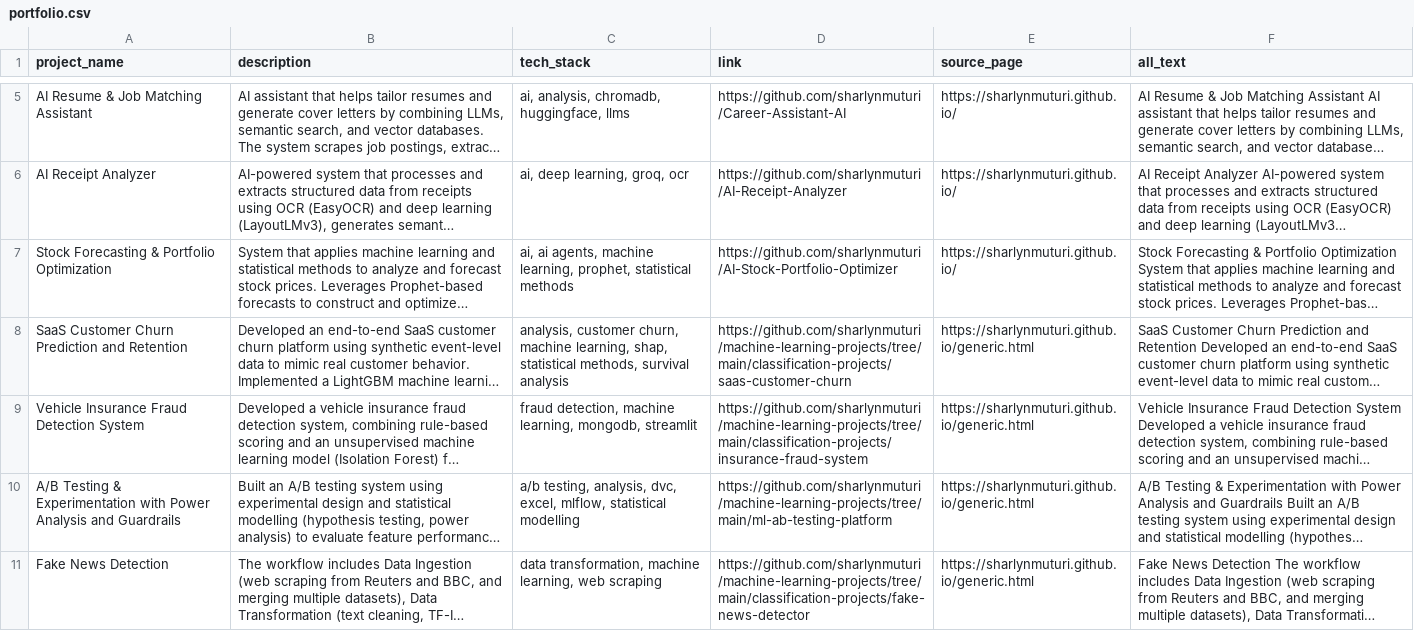
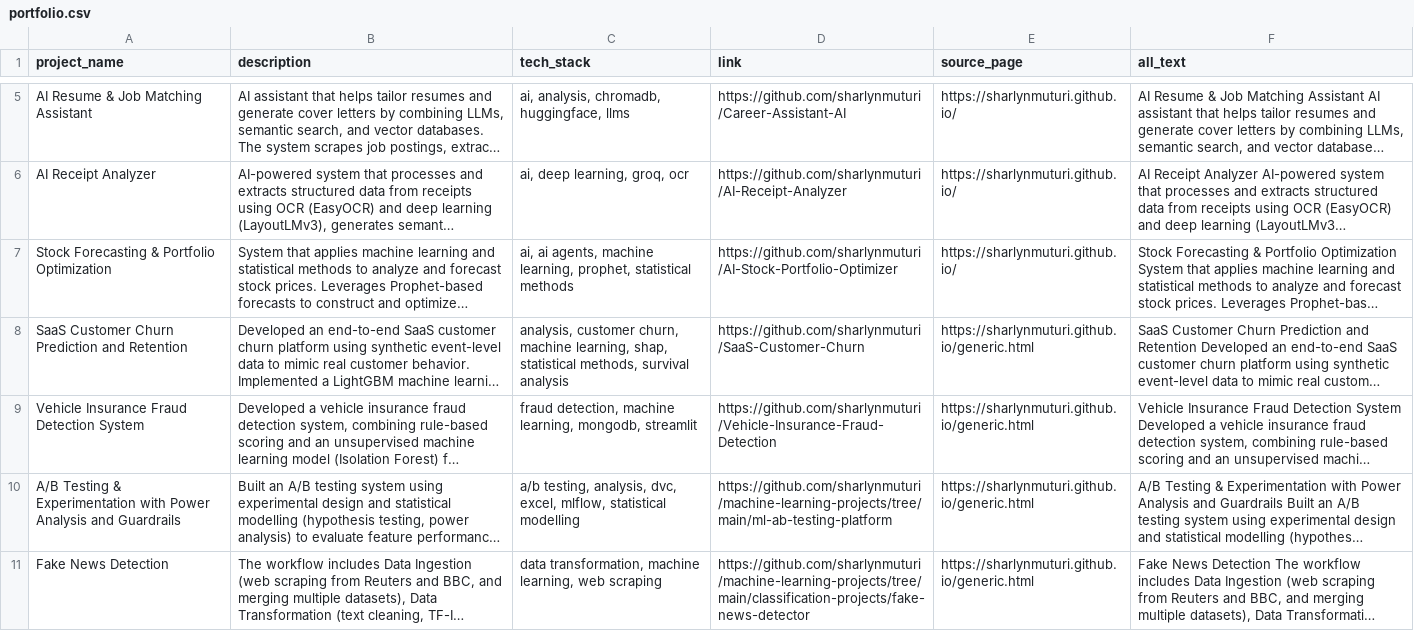
Before and after one commit to sharlynmuturi/Career-Assistant-AI, a CSV file: portfolio.csv, drawn as a sheet; only a part is shown, gaps mark what is left out; long unchanged cells end in …; the diff names each change by its address in the sheet, - before the commit and + after, or states it on an @@ line.

Commit message:
Scraped updated projects

```diff
--- a/portfolio.csv
+++ b/portfolio.csv
-D8 (link): https://github.com/sharlynmuturi/machine-learning-projects/tree/main/classification-projects/saas-customer-churn
+D8 (link): https://github.com/sharlynmuturi/SaaS-Customer-Churn
-D9 (link): https://github.com/sharlynmuturi/machine-learning-projects/tree/main/classification-projects/insurance-fraud-system
+D9 (link): https://github.com/sharlynmuturi/Vehicle-Insurance-Fraud-Detection
```
